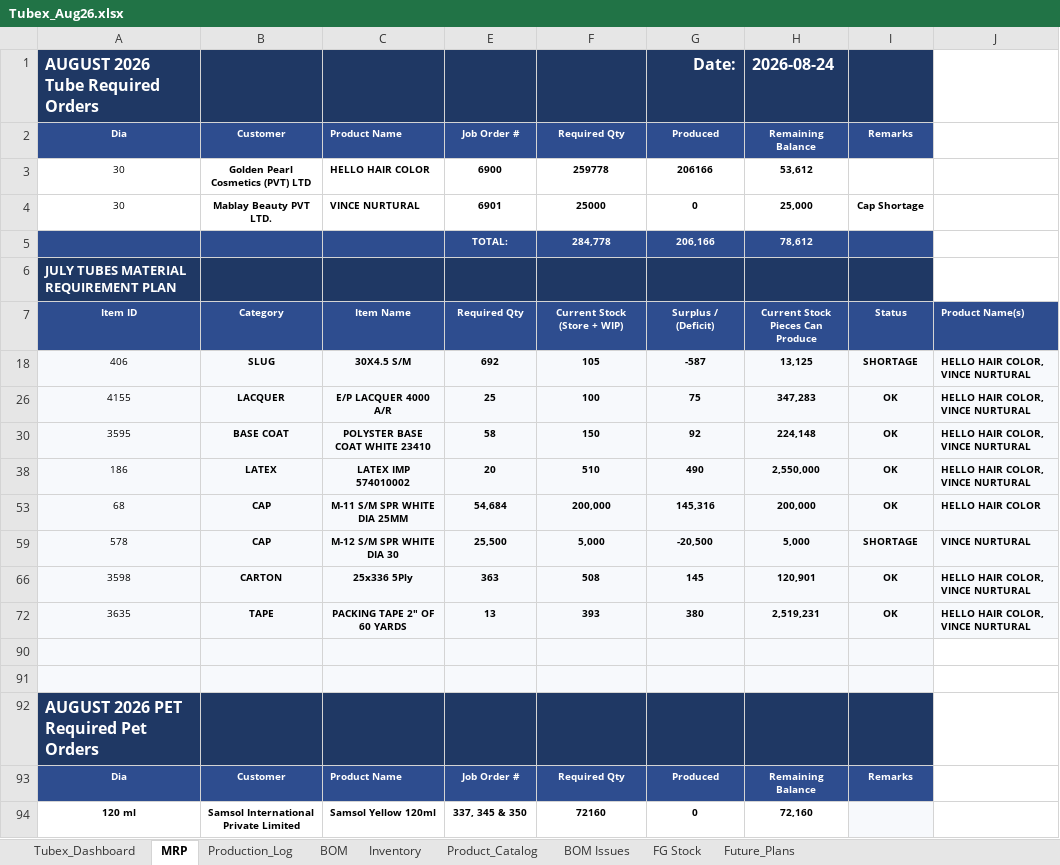
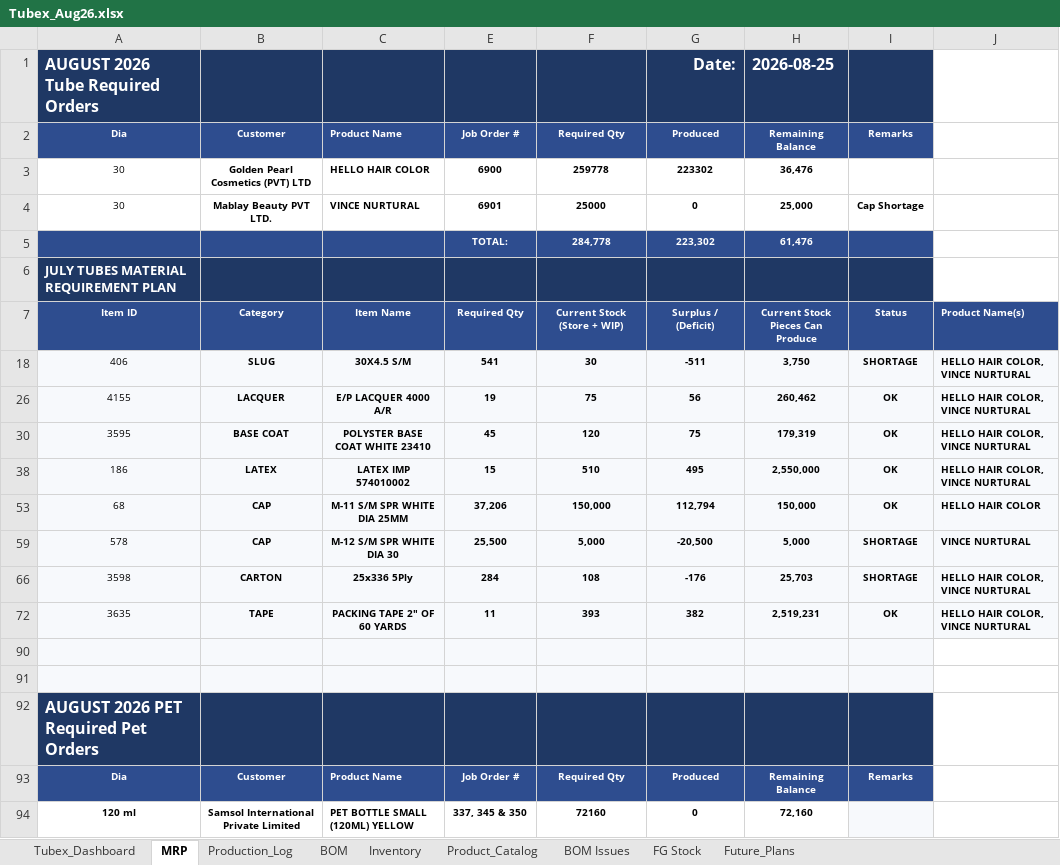
Before and after one commit to ckndr/alpha-containers, an Excel workbook: Tubex_Aug26.xlsx, sheet MRP, drawn as a sheet; only a part is shown; values as stored, in another font and other column widths than the file's, no borders; conditional formats not drawn; the diff covers the shown part only; the diff names each change by its address in the sheet, - before the commit and + after, or states it on an @@ line.

```diff
--- a/Tubex_Aug26.xlsx (sheet MRP)
+++ b/Tubex_Aug26.xlsx (sheet MRP)
-H1: 2026-08-24
+H1: 2026-08-25
-G3: 206166
+G3: 223302
-H3: 53,612
+H3: 36,476
-G5: 206,166
+G5: 223,302
-H5: 78,612
+H5: 61,476
-E18: 692
+E18: 541
-F18: 105
+F18: 30
-G18: -587
+G18: -511
-H18: 13,125
+H18: 3,750
-E26: 25
+E26: 19
-F26: 100
+F26: 75
-G26: 75
+G26: 56
-H26: 347,283
+H26: 260,462
-E30: 58
+E30: 45
-F30: 150
+F30: 120
-G30: 92
+G30: 75
-H30: 224,148
+H30: 179,319
-E38: 20
+E38: 15
-G38: 490
+G38: 495
-E53: 54,684
+E53: 37,206
-F53: 200,000
+F53: 150,000
-G53: 145,316
+G53: 112,794
-H53: 200,000
+H53: 150,000
-E66: 363
+E66: 284
-F66: 508
+F66: 108
-G66: 145
+G66: -176
-H66: 120,901
+H66: 25,703
-I66: OK
+I66: SHORTAGE
-E72: 13
+E72: 11
-G72: 380
+G72: 382
-C94: Samsol Yellow 120ml
+C94: PET BOTTLE SMALL (120ML) YELLOW
```
Also changed, not shown: 32 edited cells elsewhere in this sheet, sheet Production_Log, sheet Tubex_Dashboard, sheet Inventory, sheet Product_Catalog, sheet FG Stock, formulas that keep their value, hidden cells, 5 other files.
